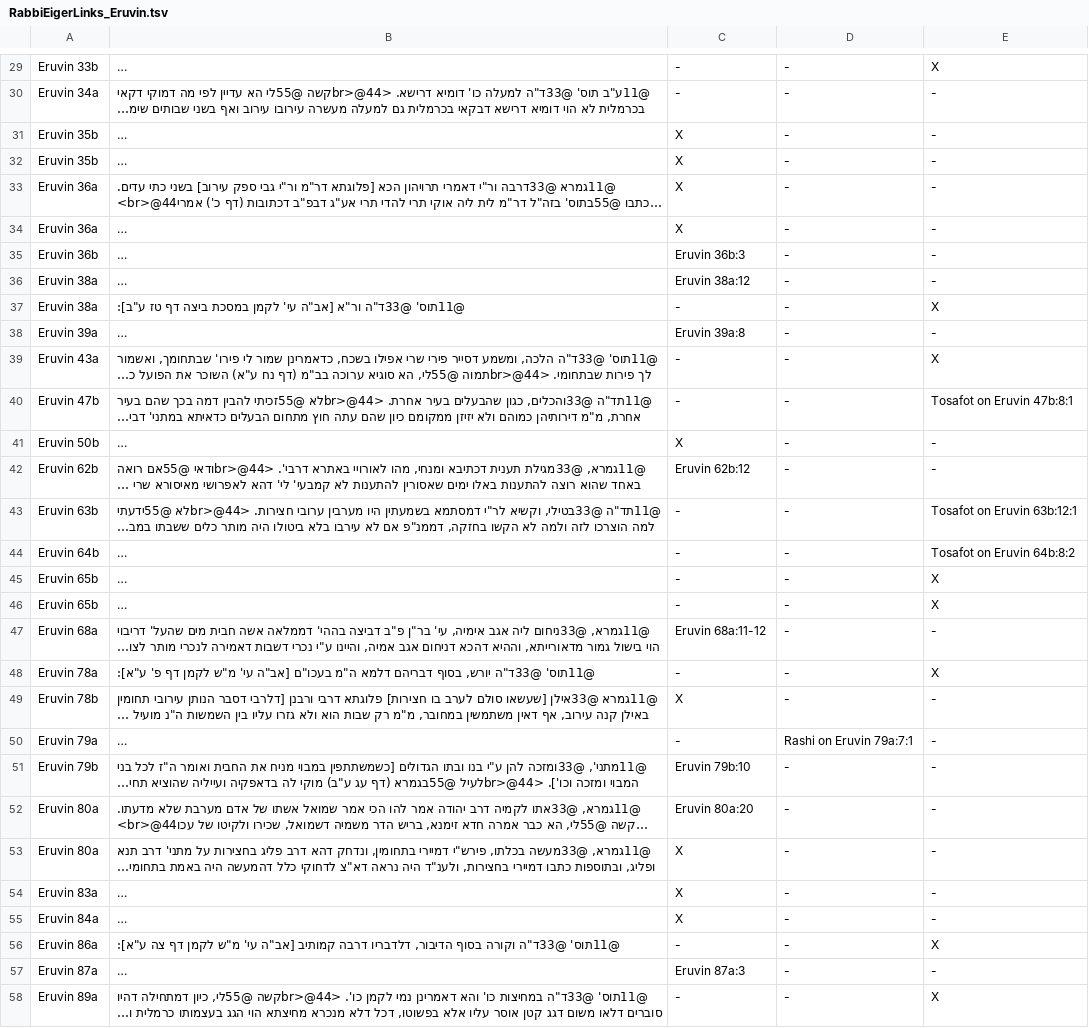
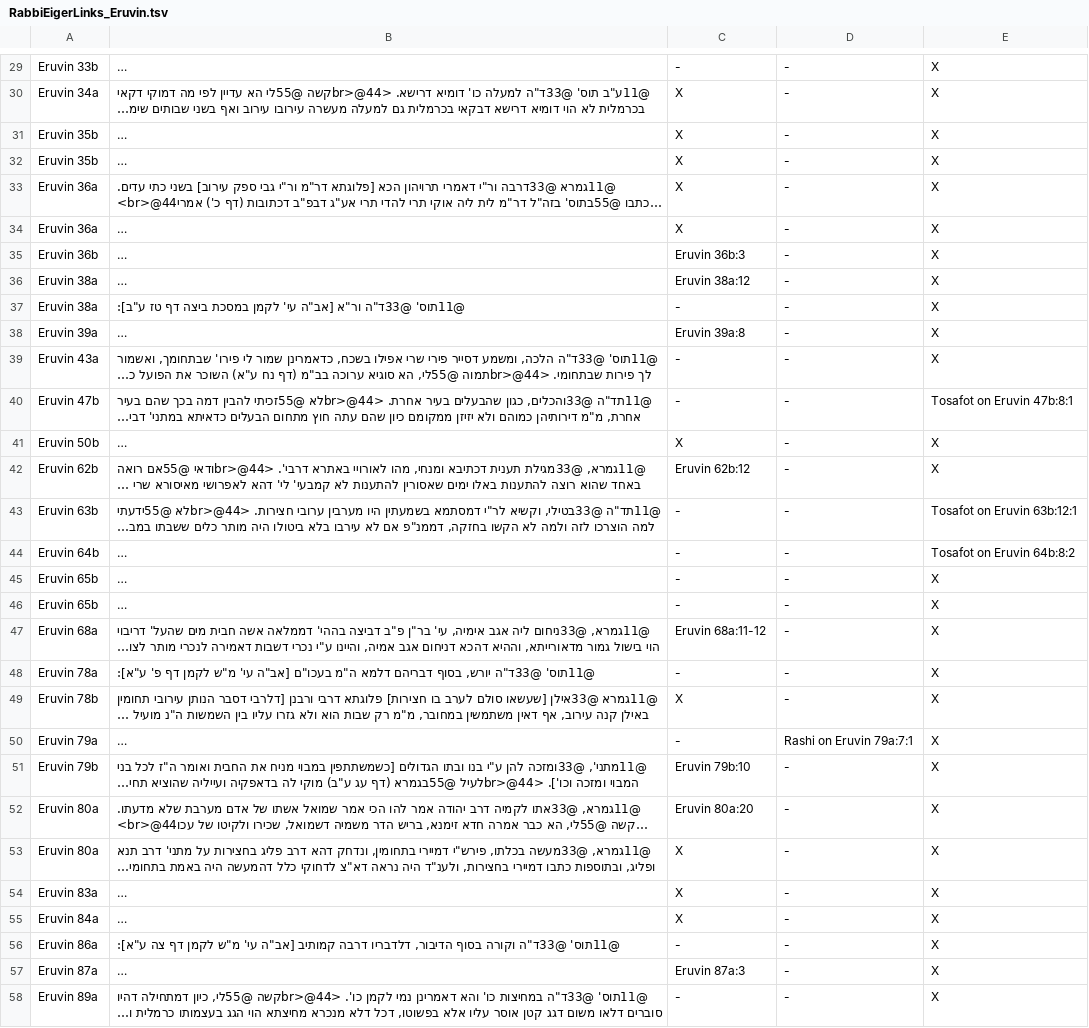
Before and after one commit to eytansterling/Sefaria-Data, a TSV file: sources/RabbiAkivaEigerOnShas/output/RabbiEigerLinks_Eruvin.tsv, drawn as a sheet; only a part is shown, gaps mark what is left out; long unchanged cells end in …; the diff covers the shown part only; the diff names each change by its address in the sheet, - before the commit and + after, or states it on an @@ line.

```diff
--- a/sources/RabbiAkivaEigerOnShas/output/RabbiEigerLinks_Eruvin.tsv
+++ b/sources/RabbiAkivaEigerOnShas/output/RabbiEigerLinks_Eruvin.tsv
-C30: -
+C30: X
-E30:E36: -
+E30:E36: X
-E38: -
+E38: X
-E41:E42: -
+E41:E42: X
-E47: -
+E47: X
-E49:E55: -
+E49:E55: X
-E57: -
+E57: X
```
Also changed, not shown: 28 edited cells elsewhere in this file, sources/RabbiAkivaEigerOnShas/output/RabbiEigerLinks_Bava Metzia.tsv, sources/RabbiAkivaEigerOnShas/output/RabbiEigerLinks_Gittin.tsv, 24 other files.
